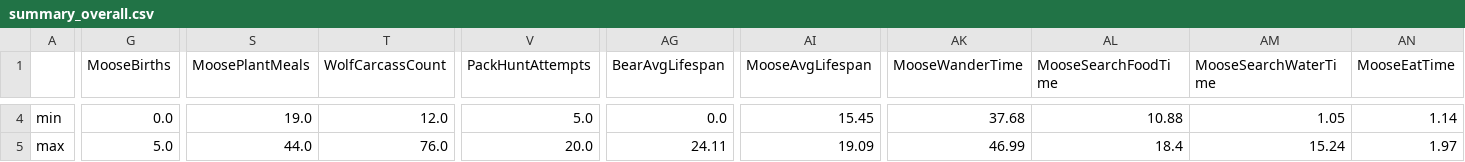
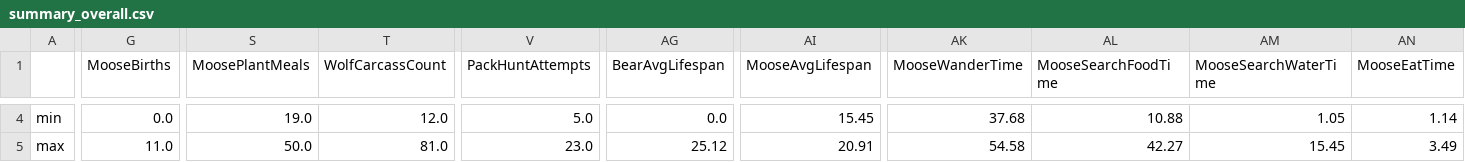
Before and after one commit to DeRo9/Simulating-an-ecosystem---Kandidatarbete-2026, a CSV file: Analysis/output/summary_overall.csv, drawn as a sheet; only a part is shown, gaps mark what is left out; the diff covers the shown part only; the diff names each change by its address in the sheet, - before the commit and + after, or states it on an @@ line.

```diff
--- a/Analysis/output/summary_overall.csv
+++ b/Analysis/output/summary_overall.csv
-G5 (MooseBirths): 5.0
+G5 (MooseBirths): 11.0
-S5 (MoosePlantMeals): 44.0
+S5 (MoosePlantMeals): 50.0
-T5 (WolfCarcassCount): 76.0
+T5 (WolfCarcassCount): 81.0
-V5 (PackHuntAttempts): 20.0
+V5 (PackHuntAttempts): 23.0
-AG5 (BearAvgLifespan): 24.11
+AG5 (BearAvgLifespan): 25.12
-AI5 (MooseAvgLifespan): 19.09
+AI5 (MooseAvgLifespan): 20.91
-AK5 (MooseWanderTime): 46.99
+AK5 (MooseWanderTime): 54.58
-AL5 (MooseSearchFoodTime): 18.4
+AL5 (MooseSearchFoodTime): 42.27
-AM5 (MooseSearchWaterTime): 15.24
+AM5 (MooseSearchWaterTime): 15.45
-AN5 (MooseEatTime): 1.97
+AN5 (MooseEatTime): 3.49
```
Also changed, not shown: 141 edited cells elsewhere in this file, Analysis/output/all_runs_combined.csv, Analysis/output/significance_tests.csv, 32 other files.
